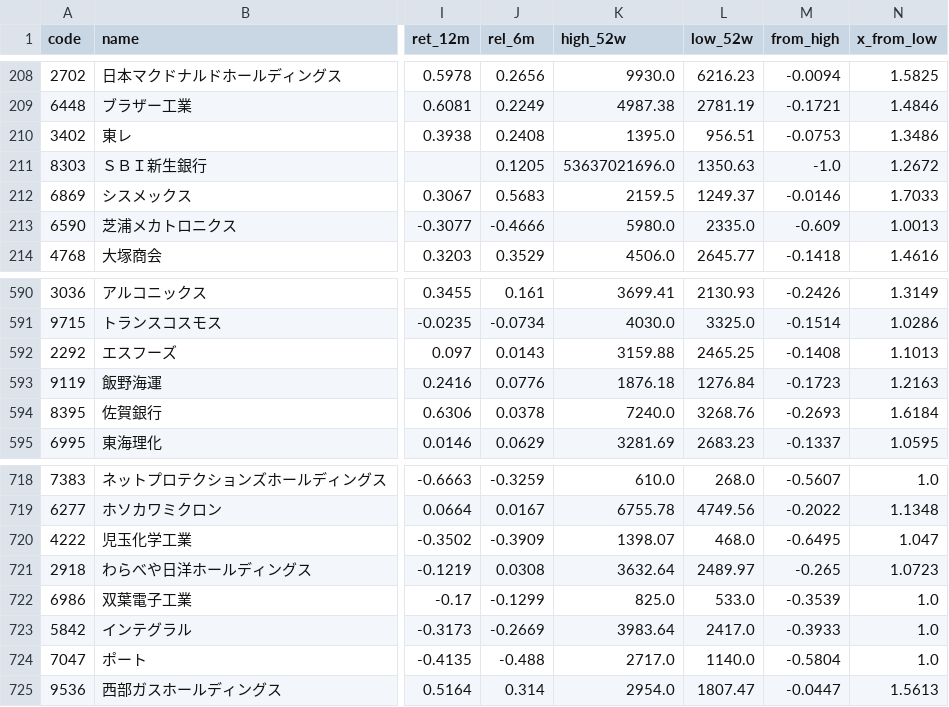
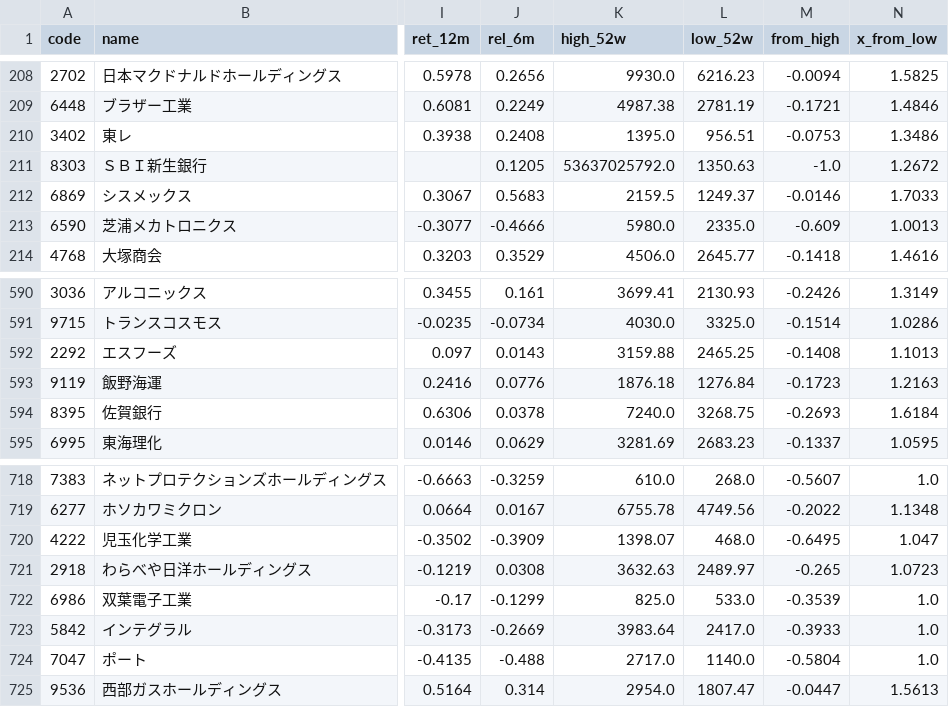
Before and after one commit to chantsu1/jp-prices, a CSV file: data/metrics.csv, drawn as a sheet; only a part is shown, gaps mark what is left out; the diff covers the shown part only; the diff names each change by its address in the sheet, - before the commit and + after, or states it on an @@ line.

```diff
--- a/data/metrics.csv
+++ b/data/metrics.csv
-K211 (high_52w): 53637021696.0
+K211 (high_52w): 53637025792.0
-L594 (low_52w): 3268.76
+L594 (low_52w): 3268.75
-K721 (high_52w): 3632.64
+K721 (high_52w): 3632.63
```
Also changed, not shown: 48 edited cells elsewhere in this file, 2 other files.
